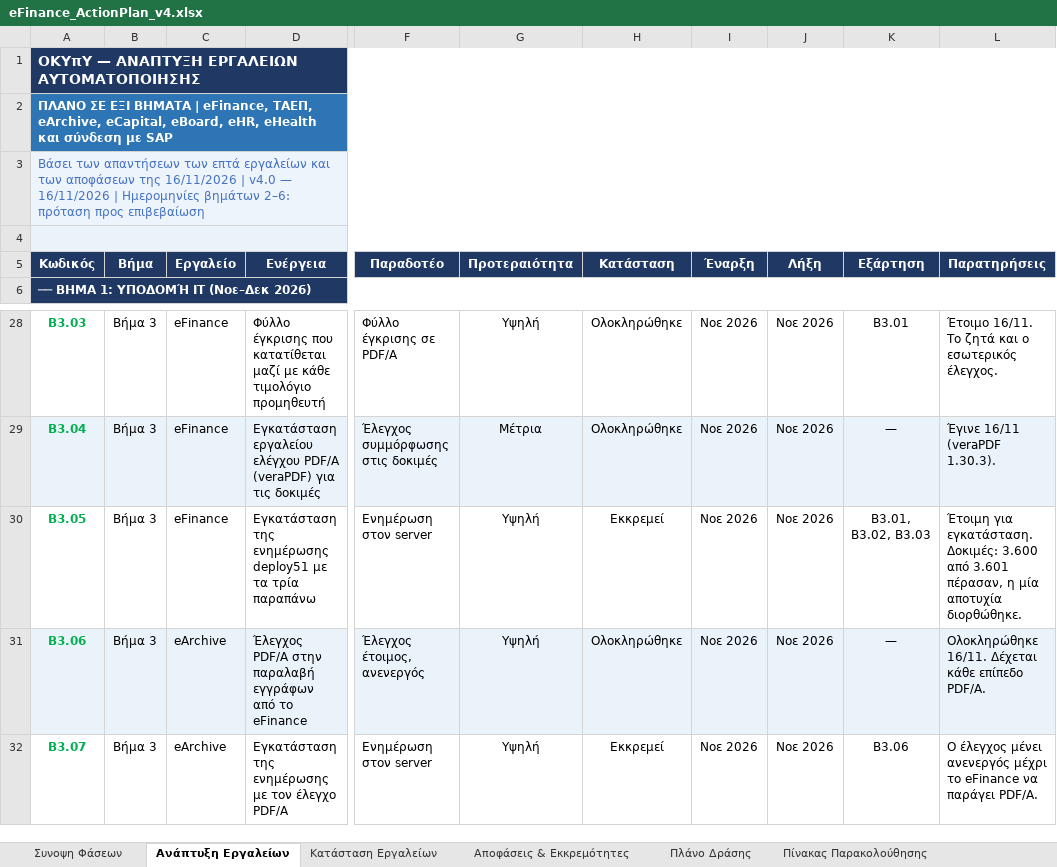
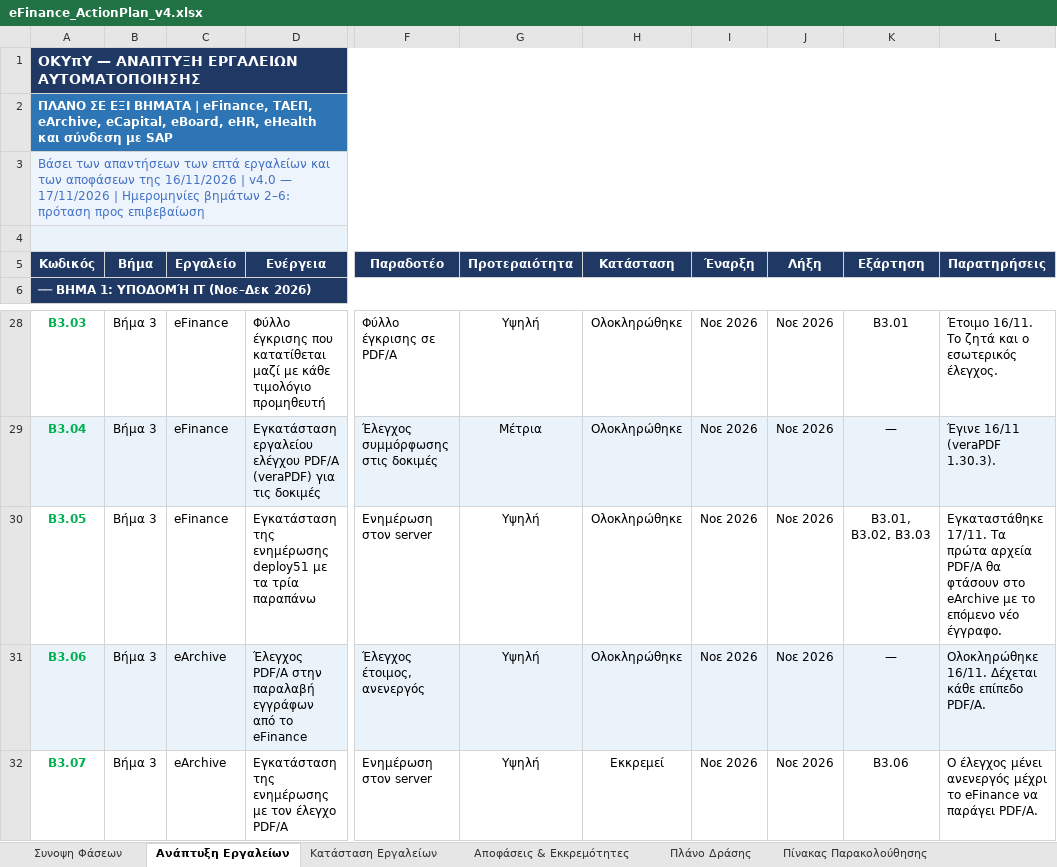
Before and after one commit to msouzou-debug/marsou, an Excel workbook: eFinance_ActionPlan_v4.xlsx, sheet Ανάπτυξη Εργαλείων, drawn as a sheet; only a part is shown, gaps mark what is left out; values as stored, in another font and other column widths than the file's, no borders; conditional formats not drawn; the diff names each change by its address in the sheet, - before the commit and + after, or states it on an @@ line.

```diff
--- a/eFinance_ActionPlan_v4.xlsx (sheet Ανάπτυξη Εργαλείων)
+++ b/eFinance_ActionPlan_v4.xlsx (sheet Ανάπτυξη Εργαλείων)
-A3 (Κωδικός): …v4.0 — 16/11/2026 | Ημερομηνίες…
+A3 (Κωδικός): …v4.0 — 17/11/2026 | Ημερομηνίες…
-H30 (Κατάσταση): Εκκρεμεί
+H30 (Κατάσταση): Ολοκληρώθηκε
-L30 (Παρατηρήσεις): Έτοιμη για εγκατάσταση. Δοκιμές: 3.600 από 3.601 πέρασαν, η μία αποτυχία διορθώθηκε.
+L30 (Παρατηρήσεις): Εγκαταστάθηκε 17/11. Τα πρώτα αρχεία PDF/A θα φτάσουν στο eArchive με το επόμενο νέο έγγραφο.
```
